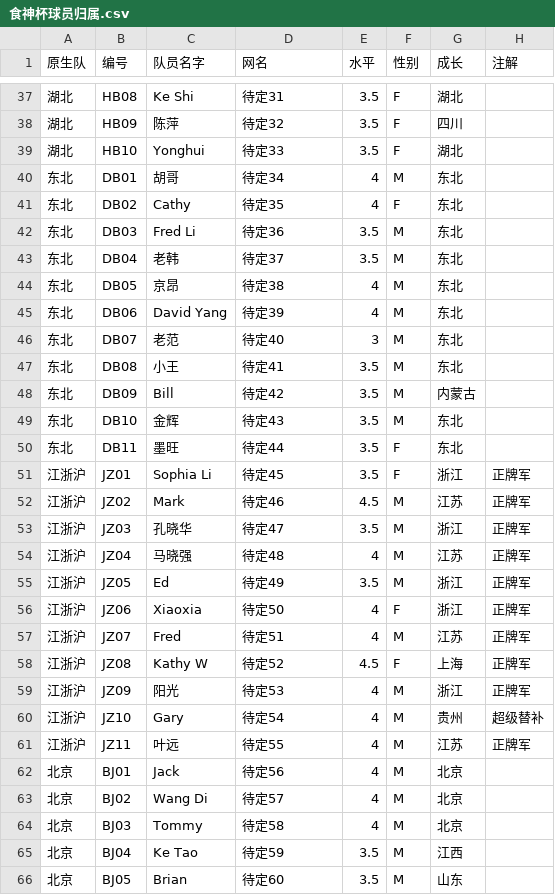
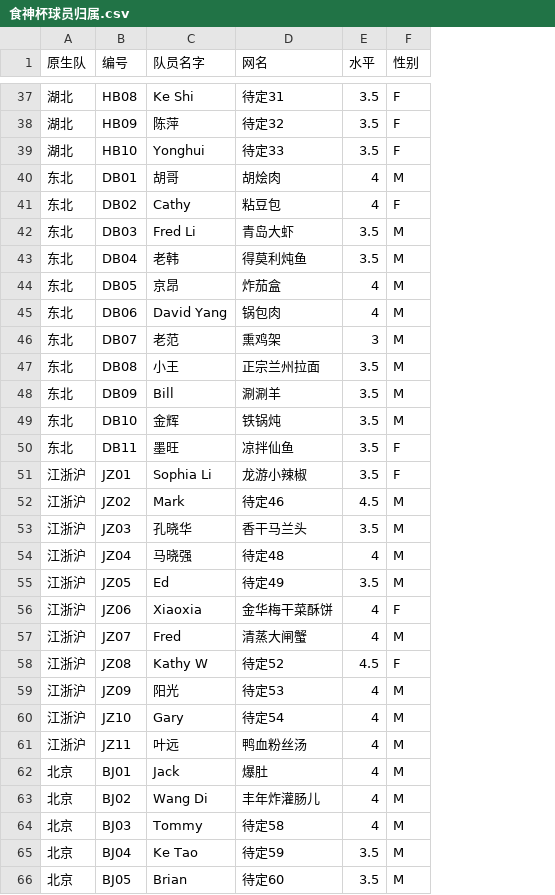
Before and after one commit to seghippo/foodgodcup.github.io, a CSV file: 食神杯球员归属.csv, drawn as a sheet; only a part is shown, gaps mark what is left out; the diff covers the shown part only; the diff names each change by its address in the sheet, - before the commit and + after, or states it on an @@ line.

```diff
--- a/食神杯球员归属.csv
+++ b/食神杯球员归属.csv
-column G (成长), rows 37-66: 湖北 | 四川 | 湖北 | 东北 | 东北 | 东北 | 东北 | 东北 | 东北 | 东北 | 东北 | 内蒙古 | 东北 | 东北 | 浙江 | 江苏 | 浙江 | 江苏 | 浙江 | 浙江 | 江苏 | 上海 | 浙江 | 贵州 | 江苏 | 北京 | 北京 | 北京 | 江西 | 山东
-column H (注解), rows 51-61: 正牌军 | 正牌军 | 正牌军 | 正牌军 | 正牌军 | 正牌军 | 正牌军 | 正牌军 | 正牌军 | 超级替补 | 正牌军
-D40 (网名): 待定34
+D40 (网名): 胡烩肉
-D41 (网名): 待定35
+D41 (网名): 粘豆包
-D42 (网名): 待定36
+D42 (网名): 青岛大虾
-D43 (网名): 待定37
+D43 (网名): 得莫利炖鱼
-D44 (网名): 待定38
+D44 (网名): 炸茄盒
-D45 (网名): 待定39
+D45 (网名): 锅包肉
-D46 (网名): 待定40
+D46 (网名): 熏鸡架
-D47 (网名): 待定41
+D47 (网名): 正宗兰州拉面
-D48 (网名): 待定42
+D48 (网名): 涮涮羊
-D49 (网名): 待定43
+D49 (网名): 铁锅炖
-D50 (网名): 待定44
+D50 (网名): 凉拌仙鱼
-D51 (网名): 待定45
+D51 (网名): 龙游小辣椒
-D53 (网名): 待定47
+D53 (网名): 香干马兰头
-D56 (网名): 待定50
+D56 (网名): 金华梅干菜酥饼
-D57 (网名): 待定51
+D57 (网名): 清蒸大闸蟹
-D61 (网名): 待定55
+D61 (网名): 鸭血粉丝汤
-D62 (网名): 待定56
+D62 (网名): 爆肚
-D63 (网名): 待定57
+D63 (网名): 丰年炸灌肠儿
```
Also changed, not shown: 8 edited cells elsewhere in this file, 1 other file.
